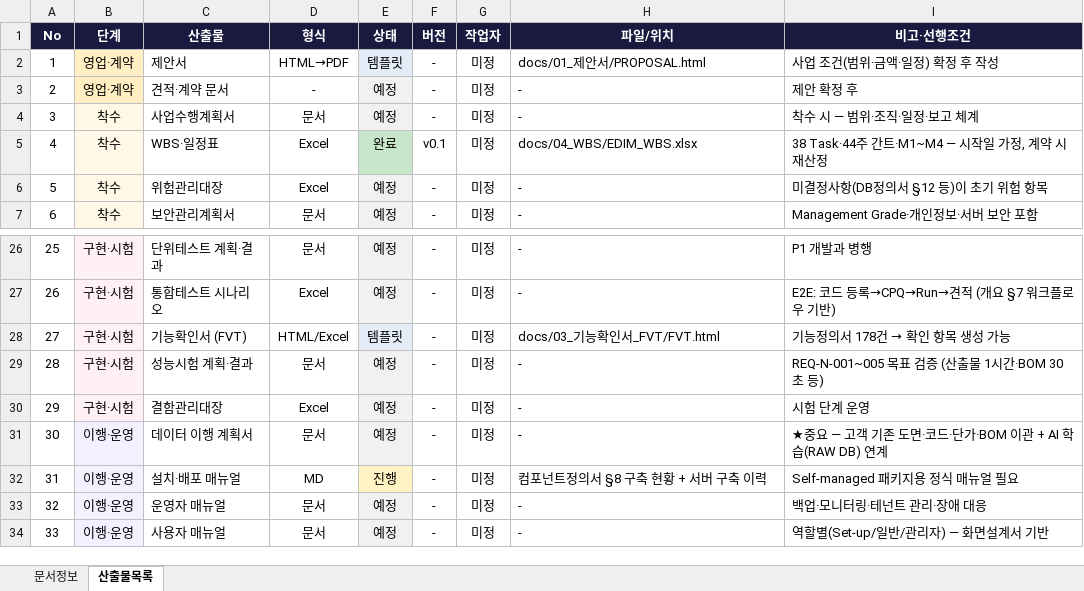
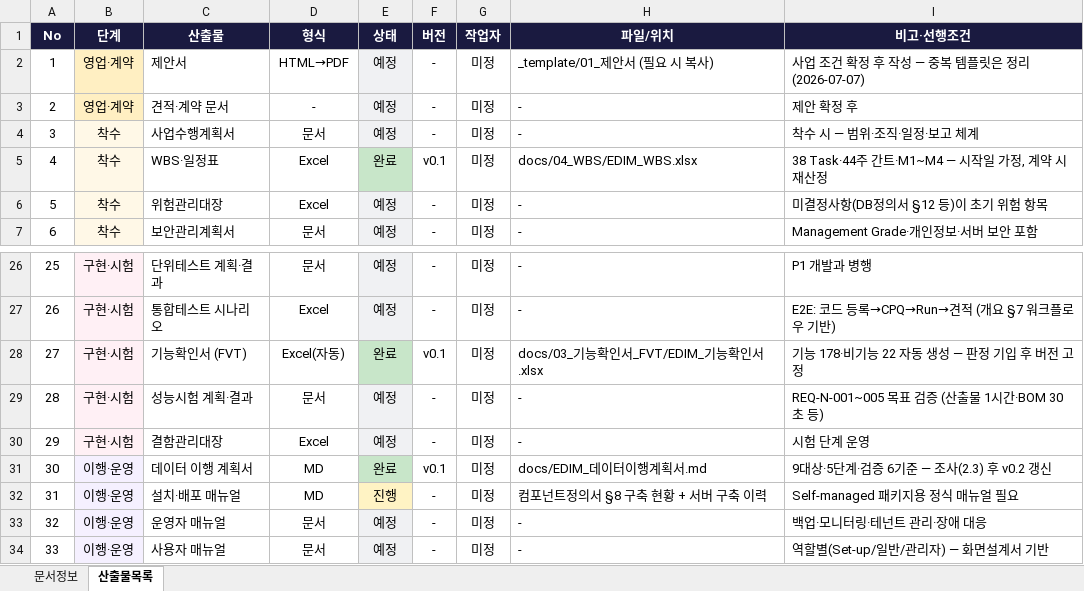
Before and after one commit to fankh/external-projects, an Excel workbook: edim-ai-blueprint/docs/EDIM_산출물목록.xlsx, sheet 산출물목록, drawn as a sheet; only a part is shown, gaps mark what is left out; values as stored, in another font and other column widths than the file's, no borders; the diff names each change by its address in the sheet, - before the commit and + after, or states it on an @@ line.

Commit message:
edim-ai-blueprint: FVT 내용화 + 데이터 이행 계획서 + 템플릿 정리
- EDIM_기능확인서.xlsx (자동 생성): 기능 178·비기능 22 확인 항목, 시스템환경·
  결함목록·최종승인란 — 판정 P/F/C/NA, 기능정의서 변경 시 재생성
- EDIM_데이터이행계획서.md: 이행 대상 9종(코드→Table→도면→단가 순서 고정),
  원칙 5(승인 게이트·제약을 검증기로), 절차 5단계(Pilot=Fan 1개 제품군 E2E),
  검증 6기준(Running Test 전수 등), AI 학습 연계, 리스크(코드 재설계 최대)
- 정리: FVT.html·01_제안서/(중복 — _template 참조로 대체) 제거, 템플릿 잔여 0
- 산출물목록 완료 15종, README 갱신

```diff
--- a/edim-ai-blueprint/docs/EDIM_산출물목록.xlsx (sheet 산출물목록)
+++ b/edim-ai-blueprint/docs/EDIM_산출물목록.xlsx (sheet 산출물목록)
-E2 (상태): 템플릿
+E2 (상태): 예정
-H2 (파일/위치): docs/01_제안서/PROPOSAL.html
+H2 (파일/위치): _template/01_제안서 (필요 시 복사)
-I2 (비고·선행조건): 사업 조건(범위·금액·일정) 확정 후 작성
+I2 (비고·선행조건): 사업 조건 확정 후 작성 — 중복 템플릿은 정리(2026-07-07)
-D28 (형식): HTML/Excel
+D28 (형식): Excel(자동)
-E28 (상태): 템플릿
+E28 (상태): 완료
-E28 fill: #E3ECF7
+E28 fill: #C8E6C9
-F28 (버전): -
+F28 (버전): v0.1
-H28 (파일/위치): docs/03_기능확인서_FVT/FVT.html
+H28 (파일/위치): docs/03_기능확인서_FVT/EDIM_기능확인서.xlsx
@@ I28 (비고·선행조건): 기능정의서 178건 → 확인 항목 생성 가능 → 기능 178·비기능 22 자동 생성 — 판정 기입 후 버전 고정 @@
-D31 (형식): 문서
+D31 (형식): MD
-E31 (상태): 예정
+E31 (상태): 완료
-E31 fill: #F0F1F3
+E31 fill: #C8E6C9
-F31 (버전): -
+F31 (버전): v0.1
-H31 (파일/위치): -
+H31 (파일/위치): docs/EDIM_데이터이행계획서.md
-I31 (비고·선행조건): ★중요 — 고객 기존 도면·코드·단가·BOM 이관 + AI 학습(RAW DB) 연계
+I31 (비고·선행조건): 9대상·5단계·검증 6기준 — 조사(2.3) 후 v0.2 갱신
```
Also changed, not shown: sheet 문서정보, 7 other files.
